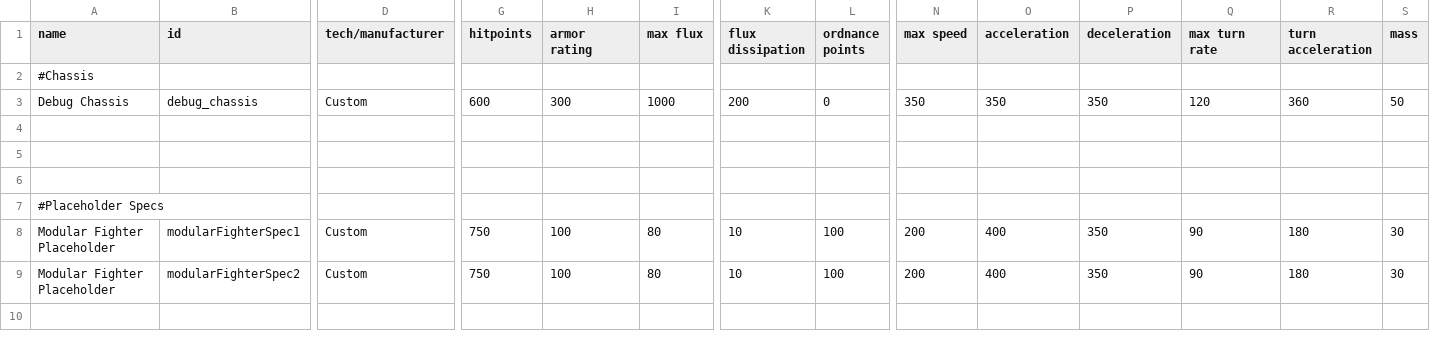
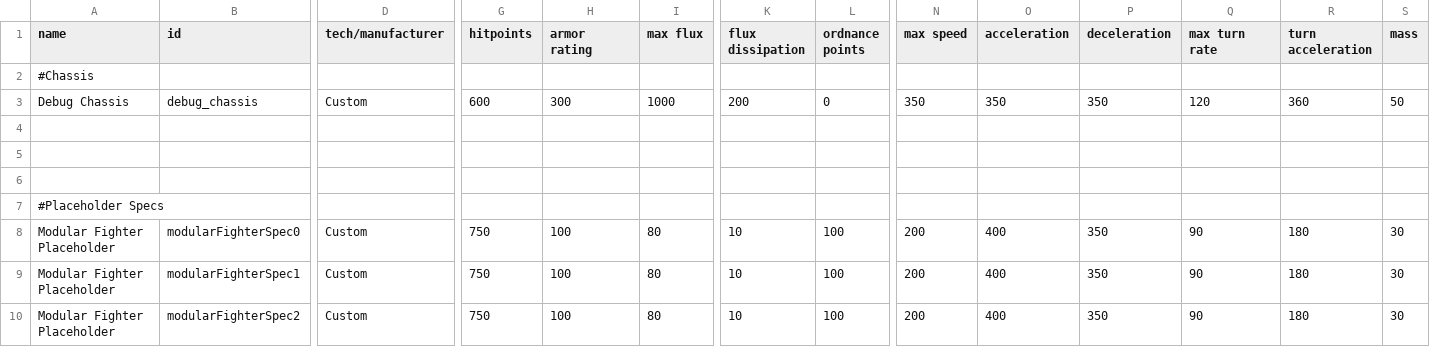
Before and after one commit to Lukas22041/ModularFighters, a CSV file: data/hulls/ship_data.csv, drawn as a sheet; only a part is shown, gaps mark what is left out; rows hold the shown columns only; the diff names each change by its address in the sheet, - before the commit and + after, or states it on an @@ line.

```diff
--- a/data/hulls/ship_data.csv
+++ b/data/hulls/ship_data.csv
+row 8: Modular Fighter Placeholder | modularFighterSpec0 | Custom | 750 | 100 | 80 | 10 | 100 | 200 | 400 | 350 | 90 | 180 | 30
```
Also changed, not shown: 12 other files.
